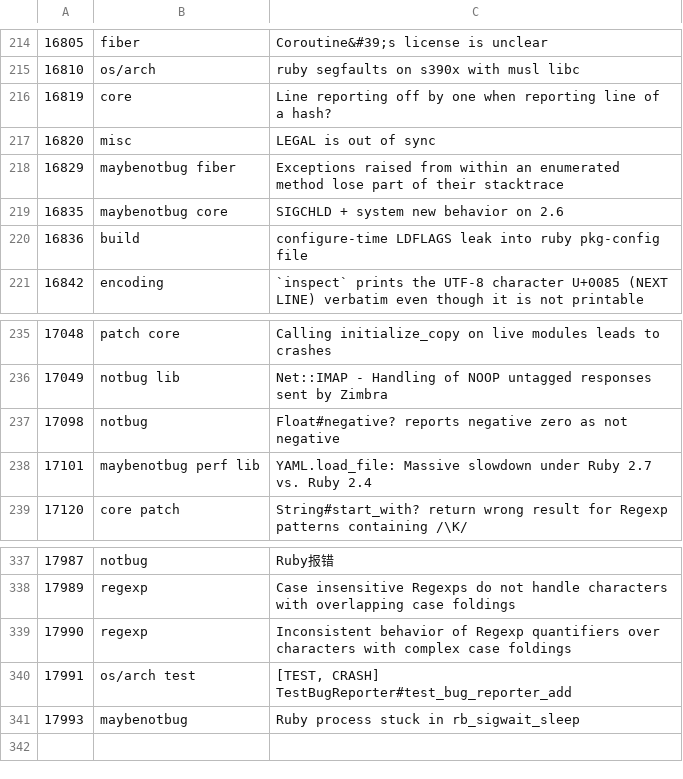
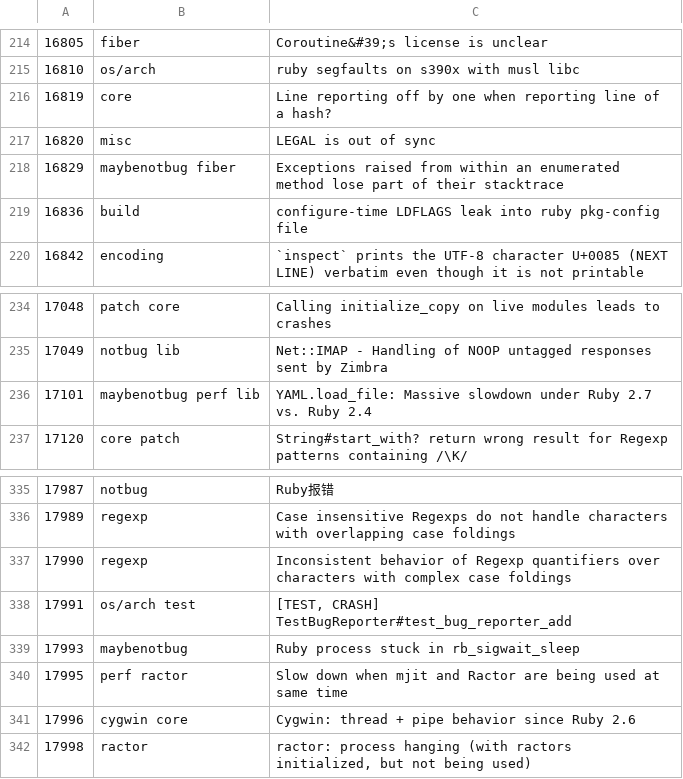
Before and after one commit to jeremyevans/tagged-ruby-bugs, a CSV file: ruby-bugs.csv, drawn as a sheet; only a part is shown, gaps mark what is left out.

Commit message:
Update Ruby bugs

```diff
--- a/ruby-bugs.csv
+++ b/ruby-bugs.csv
@@ -218,3 +218,2 @@
 16829,maybenotbug fiber,Exceptions raised from within an enumerated method lose part of their stacktrace
-16835,maybenotbug core,SIGCHLD + system new behavior on 2.6
 16836,build,configure-time LDFLAGS leak into ruby pkg-config file
@@ -236,3 +235,2 @@
 17049,notbug lib,Net::IMAP - Handling of NOOP untagged responses sent by Zimbra
-17098,notbug,Float#negative? reports negative zero as not negative
 17101,maybenotbug perf lib,YAML.load_file: Massive slowdown under Ruby 2.7 vs. Ruby 2.4
@@ -341 +339,4 @@
 17993,maybenotbug,Ruby process stuck in rb_sigwait_sleep
+17995,perf ractor,Slow down when mjit and Ractor are being used at same time
+17996,cygwin core,Cygwin: thread + pipe behavior since Ruby 2.6
+17998,ractor,"ractor: process hanging (with ractors initialized, but not being used)"
```
